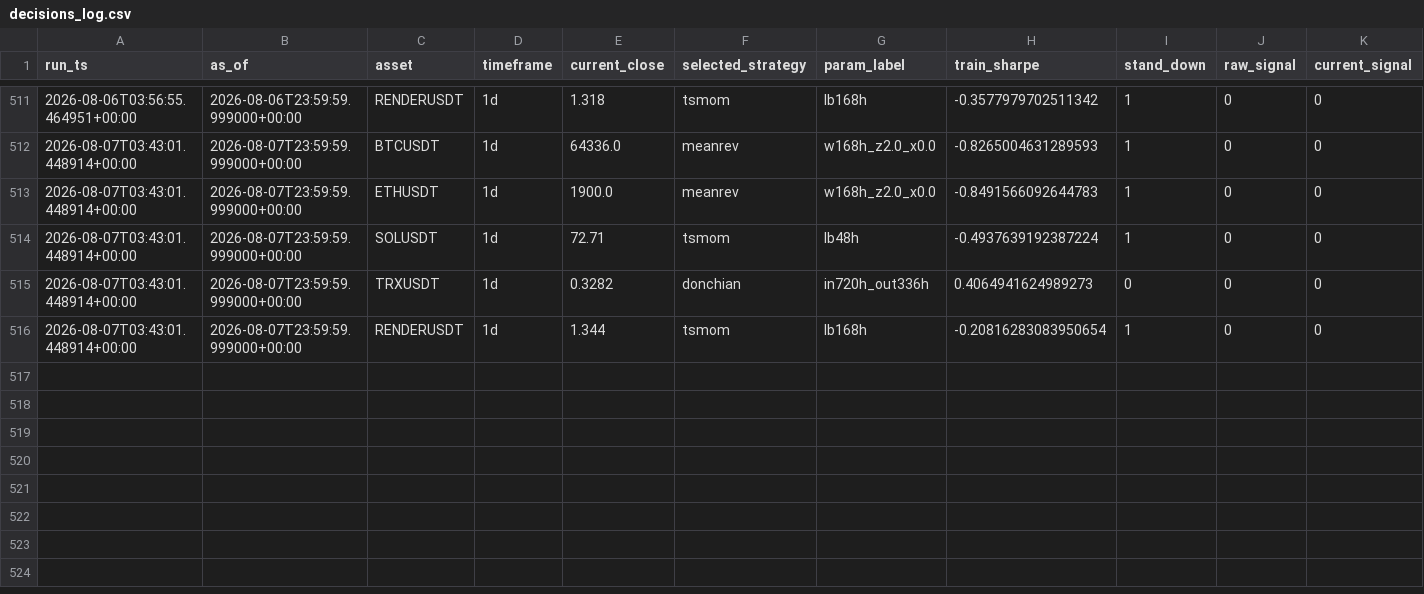
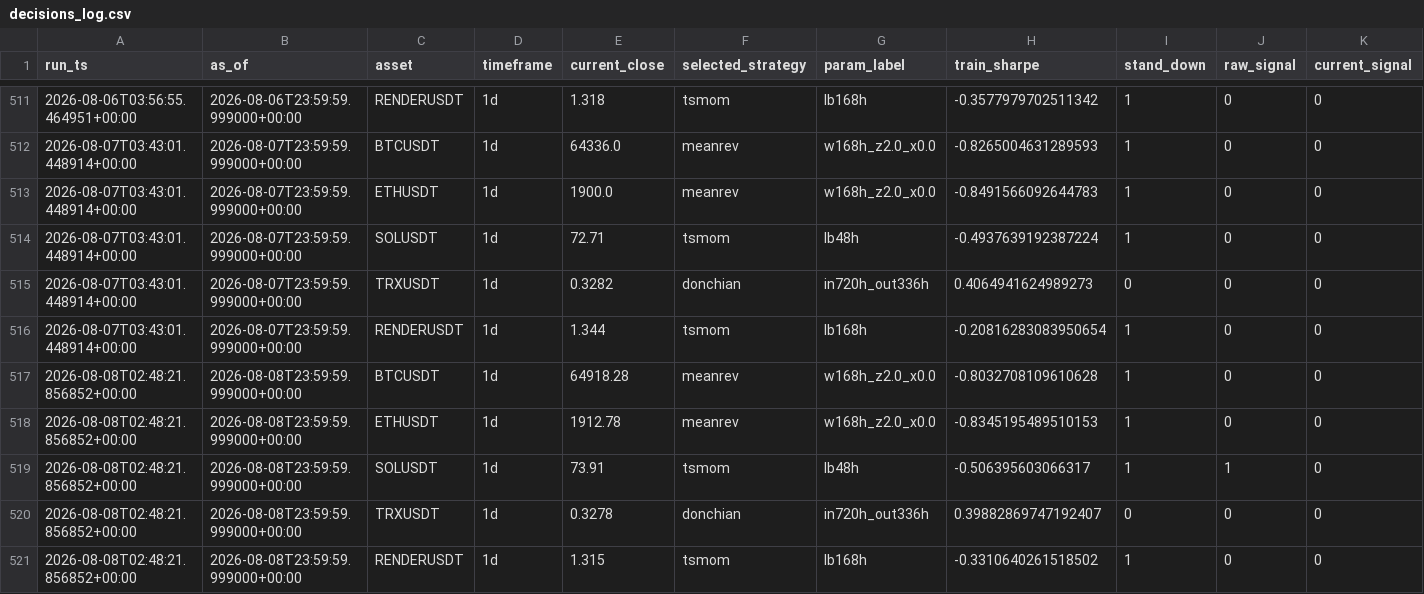
Before and after one commit to Matthew-Kurniawan/crypto-paper-trade, a CSV file: data/processed/live/decisions_log.csv, drawn as a sheet; only a part is shown, gaps mark what is left out; rows hold the shown columns only; the diff names each change by its address in the sheet, - before the commit and + after, or states it on an @@ line.

```diff
--- a/data/processed/live/decisions_log.csv
+++ b/data/processed/live/decisions_log.csv
+row 517: 2026-08-08T02:48:21.856852+00:00 | 2026-08-08T23:59:59.999000+00:00 | BTCUSDT | 1d | 64918.28 | meanrev | w168h_z2.0_x0.0 | -0.8032708109610628 | 1 | 0 | 0
+row 518: 2026-08-08T02:48:21.856852+00:00 | 2026-08-08T23:59:59.999000+00:00 | ETHUSDT | 1d | 1912.78 | meanrev | w168h_z2.0_x0.0 | -0.8345195489510153 | 1 | 0 | 0
+row 519: 2026-08-08T02:48:21.856852+00:00 | 2026-08-08T23:59:59.999000+00:00 | SOLUSDT | 1d | 73.91 | tsmom | lb48h | -0.506395603066317 | 1 | 1 | 0
+row 520: 2026-08-08T02:48:21.856852+00:00 | 2026-08-08T23:59:59.999000+00:00 | TRXUSDT | 1d | 0.3278 | donchian | in720h_out336h | 0.39882869747192407 | 0 | 0 | 0
+row 521: 2026-08-08T02:48:21.856852+00:00 | 2026-08-08T23:59:59.999000+00:00 | RENDERUSDT | 1d | 1.315 | tsmom | lb168h | -0.3310640261518502 | 1 | 0 | 0
```
Also changed, not shown: 5 other files.
